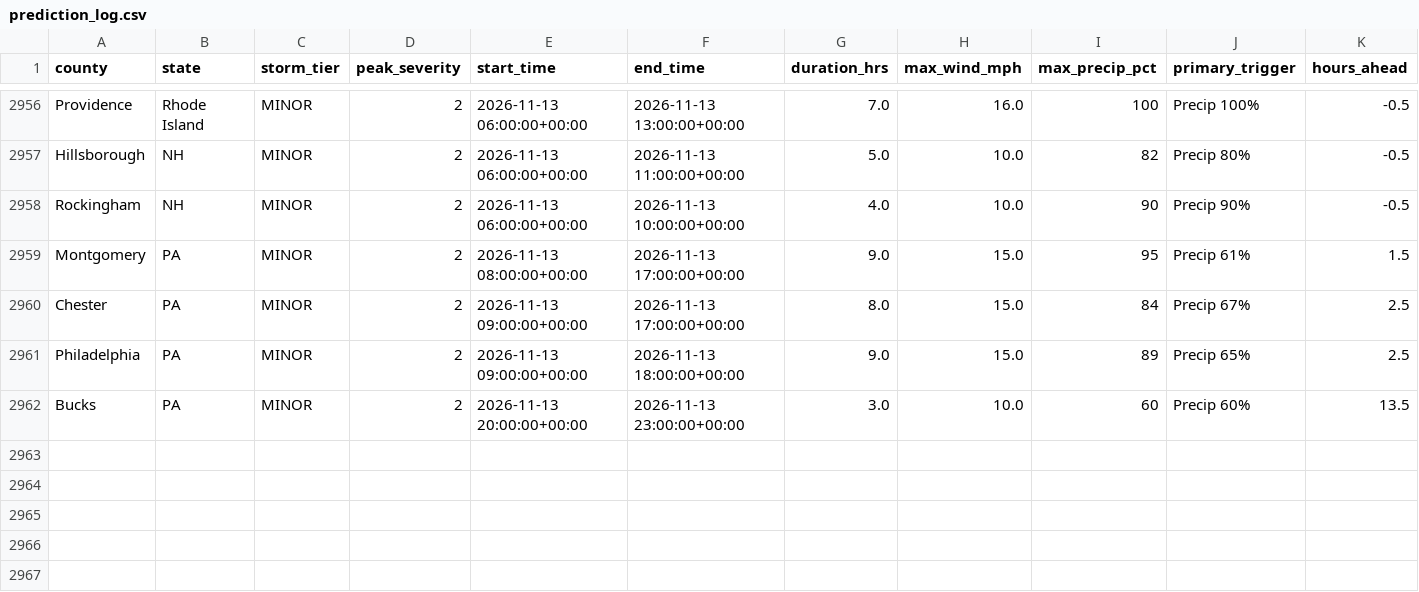
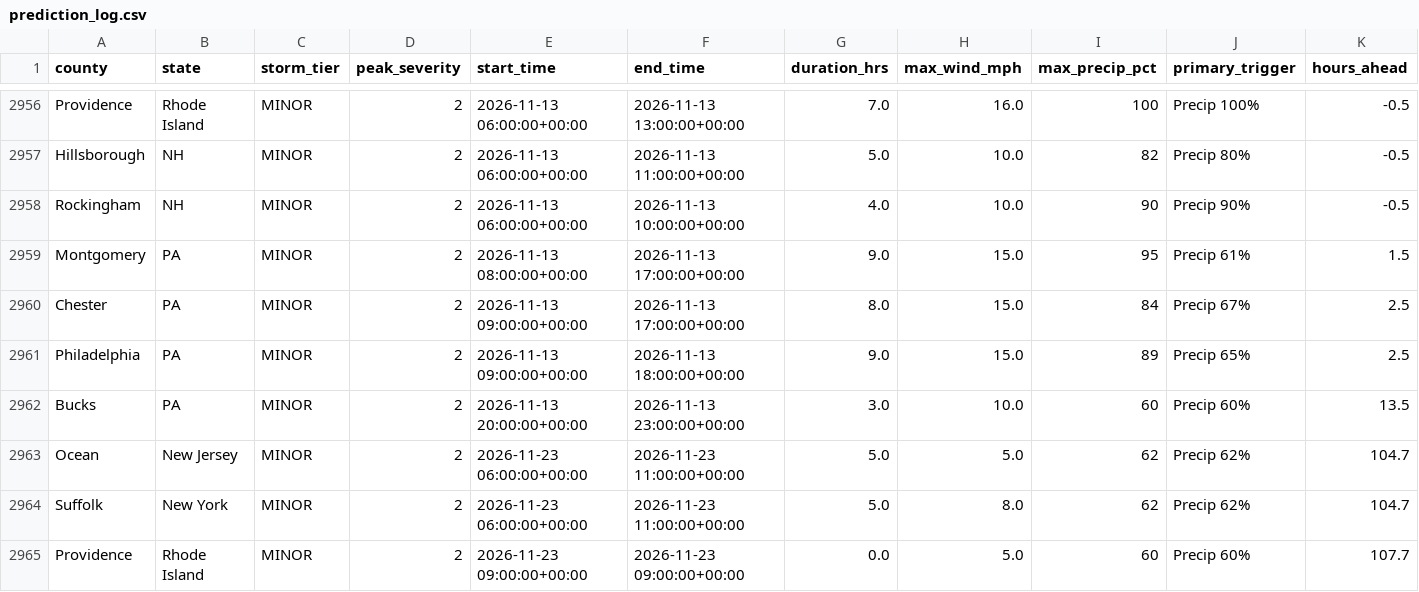
Before and after one commit to Jay9074/gridwatch, a CSV file: data/stormwatch/predictions/prediction_log.csv, drawn as a sheet; only a part is shown, gaps mark what is left out; rows hold the shown columns only; the diff names each change by its address in the sheet, - before the commit and + after, or states it on an @@ line.

```diff
--- a/data/stormwatch/predictions/prediction_log.csv
+++ b/data/stormwatch/predictions/prediction_log.csv
+row 2963: Ocean | New Jersey | MINOR | 2 | 2026-11-23 06:00:00+00:00 | 2026-11-23 11:00:00+00:00 | 5.0 | 5.0 | 62 | Precip 62% | 104.7
+row 2964: Suffolk | New York | MINOR | 2 | 2026-11-23 06:00:00+00:00 | 2026-11-23 11:00:00+00:00 | 5.0 | 8.0 | 62 | Precip 62% | 104.7
+row 2965: Providence | Rhode Island | MINOR | 2 | 2026-11-23 09:00:00+00:00 | 2026-11-23 09:00:00+00:00 | 0.0 | 5.0 | 60 | Precip 60% | 107.7
```
Also changed, not shown: data/stormwatch/predictions/active_predictions.csv, data/stormwatch/storms/active_storms.csv, 3 other files.
